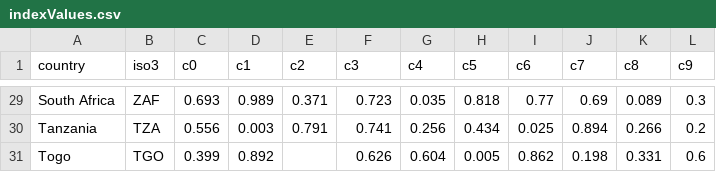
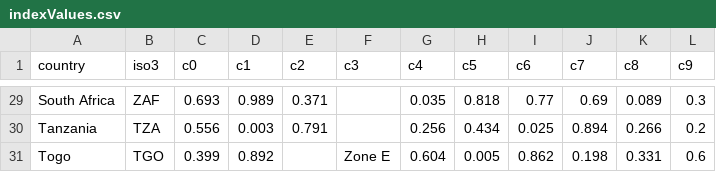
Before and after one commit to robisoniv/stable-seas, a CSV file: data/international-cooperation/indexValues.csv, drawn as a sheet; only a part is shown, gaps mark what is left out; the diff covers the shown part only; the diff names each change by its address in the sheet, - before the commit and + after, or states it on an @@ line.

```diff
--- a/data/international-cooperation/indexValues.csv
+++ b/data/international-cooperation/indexValues.csv
-F29 (c3): 0.723
+F29 (c3): (empty)
-F30 (c3): 0.741
+F30 (c3): (empty)
-F31 (c3): 0.626
+F31 (c3): Zone E
```
Also changed, not shown: 27 edited cells elsewhere in this file, 3 other files.
